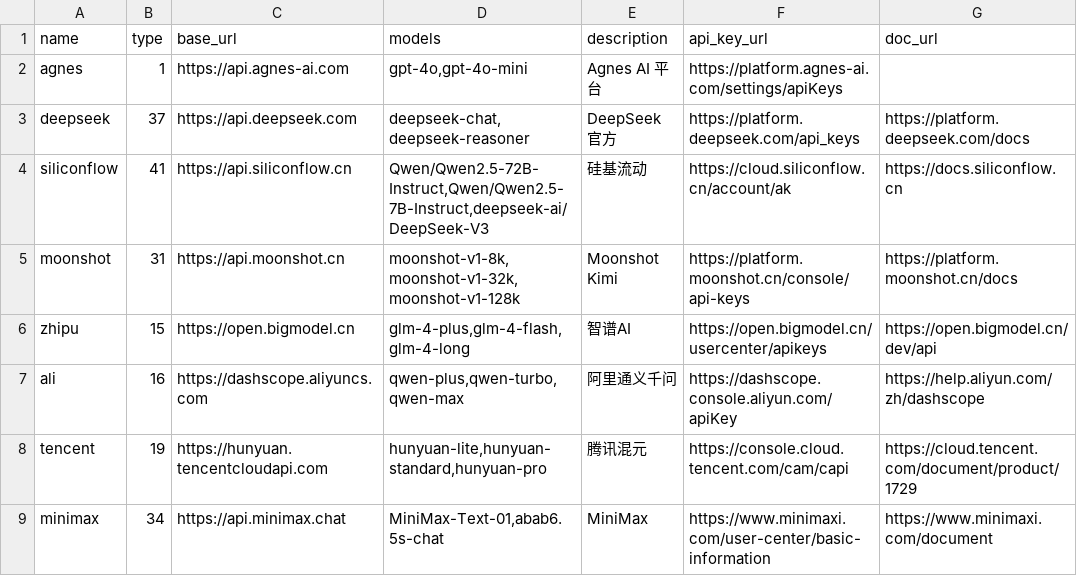
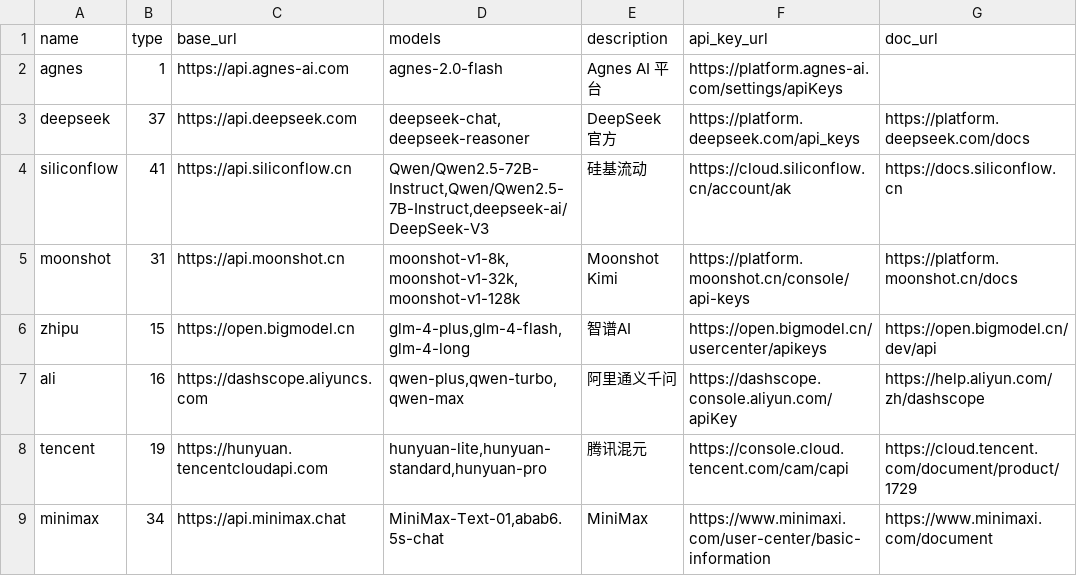
Before and after one commit to fuzhengwei/xfg-skills-free-token-plan, a CSV file: data/channels.csv, drawn as a sheet.

Commit message:
fix: 修正 agnes 渠道可用模型为 agnes-2.0-flash

```diff
--- a/data/channels.csv
+++ b/data/channels.csv
@@ -1,3 +1,3 @@
 name,type,base_url,models,description,api_key_url,doc_url
-agnes,1,https://api.agnes-ai.com,"gpt-4o,gpt-4o-mini",Agnes AI 平台,https://platform.agnes-ai.com/settings/apiKeys,
+agnes,1,https://api.agnes-ai.com,agnes-2.0-flash,Agnes AI 平台,https://platform.agnes-ai.com/settings/apiKeys,
 deepseek,37,https://api.deepseek.com,"deepseek-chat,deepseek-reasoner",DeepSeek 官方,https://platform.deepseek.com/api_keys,https://platform.deepseek.com/docs
```
